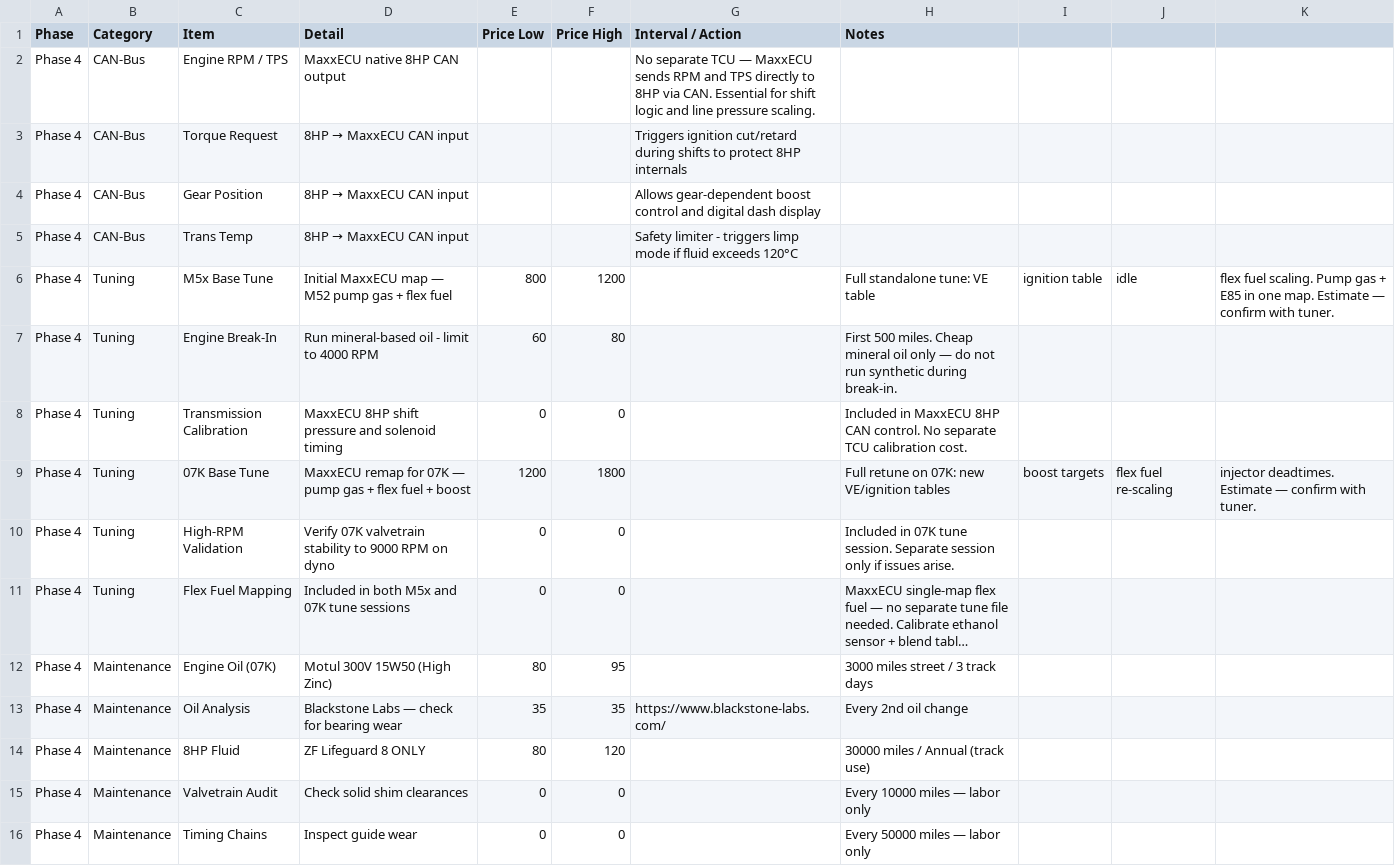
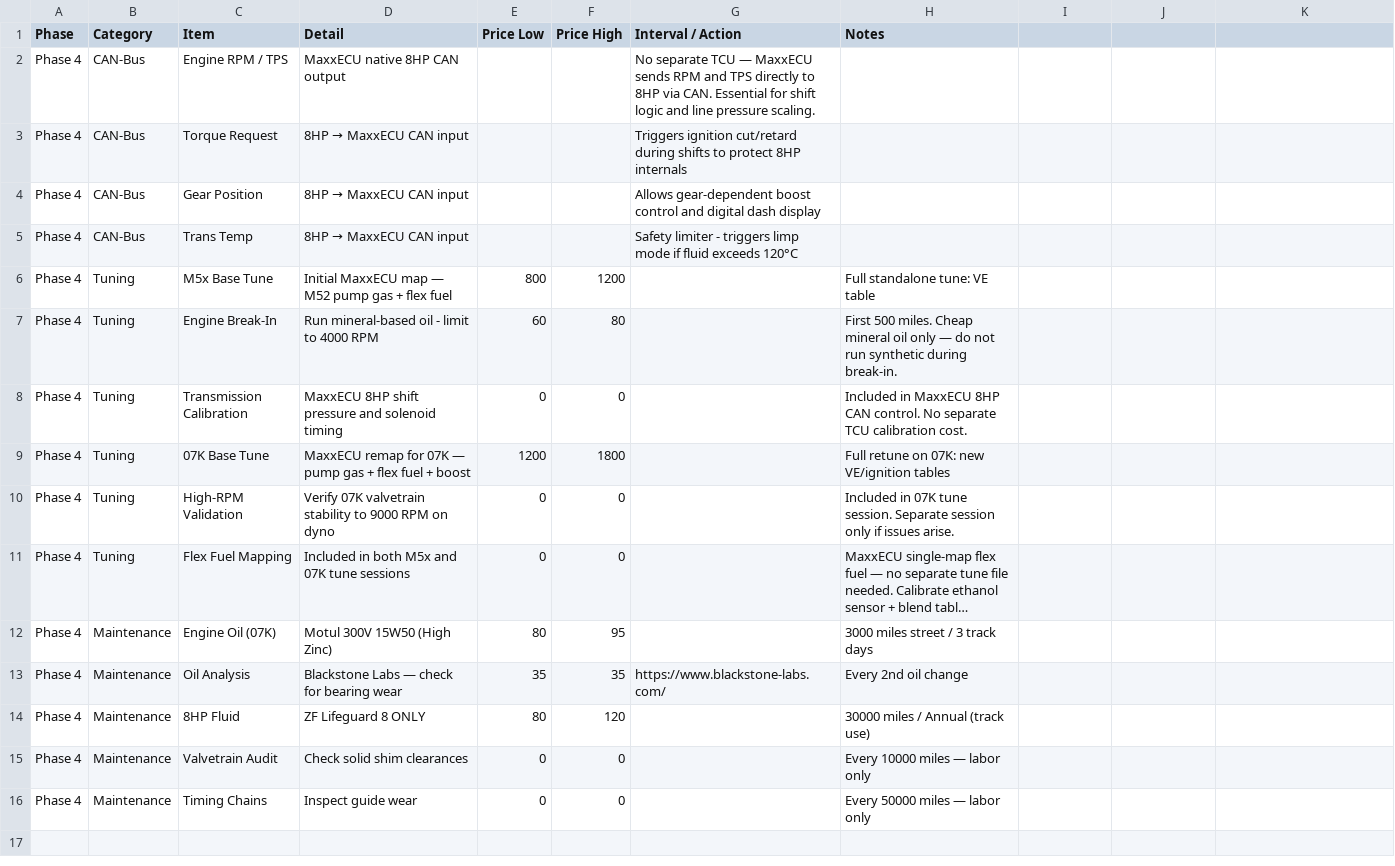
Before and after one commit to wesleyxcooper/e36-build-docs, a CSV file: E36_CSVs/E36_Phase4_Calibration.csv, drawn as a sheet; long unchanged cells end in …; the diff names each change by its address in the sheet, - before the commit and + after, or states it on an @@ line.

```diff
--- a/E36_CSVs/E36_Phase4_Calibration.csv
+++ b/E36_CSVs/E36_Phase4_Calibration.csv
-I6: ignition table
+I6: (empty)
-J6: idle
+J6: (empty)
-K6: flex fuel scaling. Pump gas + E85 in one map. Estimate — confirm with tuner.
+K6: (empty)
-I9: boost targets
+I9: (empty)
-J9: flex fuel re-scaling
+J9: (empty)
-K9: injector deadtimes. Estimate — confirm with tuner.
+K9: (empty)
```
Also changed, not shown: E36_CSVs/E36_Phase0_Chassis.csv, E36_CSVs/E36_Phase1_Foundation.csv, 6 other files.
